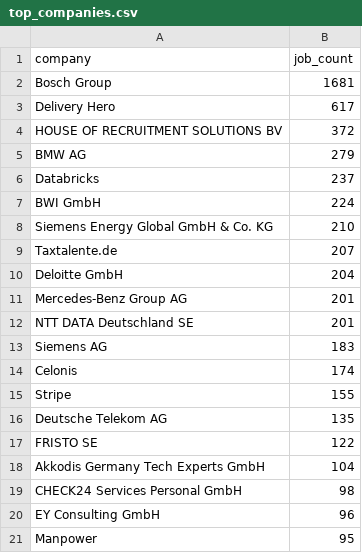
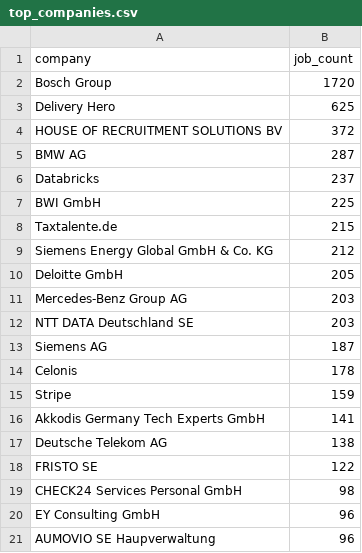
Before and after one commit to ritesh8303/dataforge, a CSV file: data/gold/top_companies.csv, drawn as a sheet.

```diff
--- a/data/gold/top_companies.csv
+++ b/data/gold/top_companies.csv
@@ -1,21 +1,21 @@
 company,job_count
-Bosch Group,1681
-Delivery Hero,617
+Bosch Group,1720
+Delivery Hero,625
 HOUSE OF RECRUITMENT SOLUTIONS BV,372
-BMW AG,279
+BMW AG,287
 Databricks,237
-BWI GmbH,224
-Siemens Energy Global GmbH & Co. KG,210
-Taxtalente.de,207
-Deloitte GmbH,204
-Mercedes-Benz Group AG,201
-NTT DATA Deutschland SE,201
-Siemens AG,183
-Celonis,174
-Stripe,155
-Deutsche Telekom AG,135
+BWI GmbH,225
+Taxtalente.de,215
+Siemens Energy Global GmbH & Co. KG,212
+Deloitte GmbH,205
+Mercedes-Benz Group AG,203
+NTT DATA Deutschland SE,203
+Siemens AG,187
+Celonis,178
+Stripe,159
+Akkodis Germany Tech Experts GmbH,141
+Deutsche Telekom AG,138
 FRISTO SE,122
-Akkodis Germany Tech Experts GmbH,104
 CHECK24 Services Personal GmbH,98
 EY Consulting GmbH,96
-Manpower,95
+AUMOVIO SE Haupverwaltung,96
```
Also changed, not shown: data/gold/jobs_by_region.csv, data/gold/jobs_trend.csv, 10 other files.
